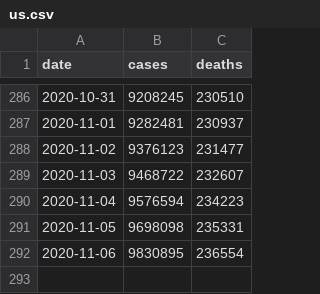
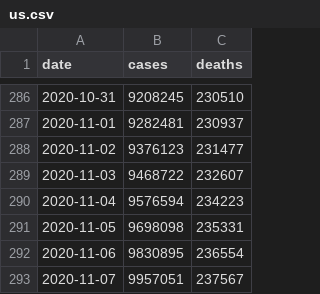
Before and after one commit to granci/proroci-korony, a CSV file: chart/data/us.csv, drawn as a sheet; only a part is shown, gaps mark what is left out; the diff names each change by its address in the sheet, - before the commit and + after, or states it on an @@ line.

```diff
--- a/chart/data/us.csv
+++ b/chart/data/us.csv
+row 293: 2020-11-07 | 9957051 | 237567
```
Also changed, not shown: chart/data/korona.gov.sk.csv, chart/data/nakazeni-vyleceni-umrti-testy.csv, 2 other files.
